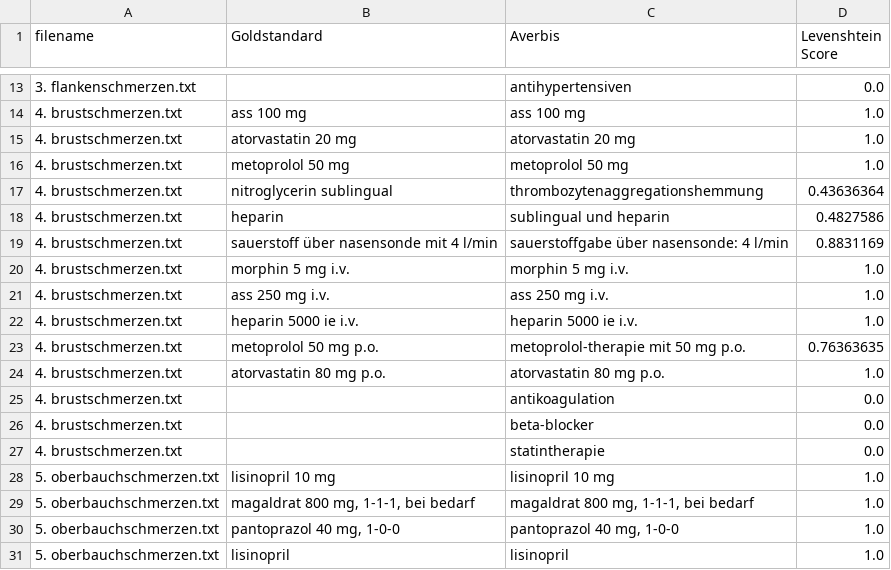
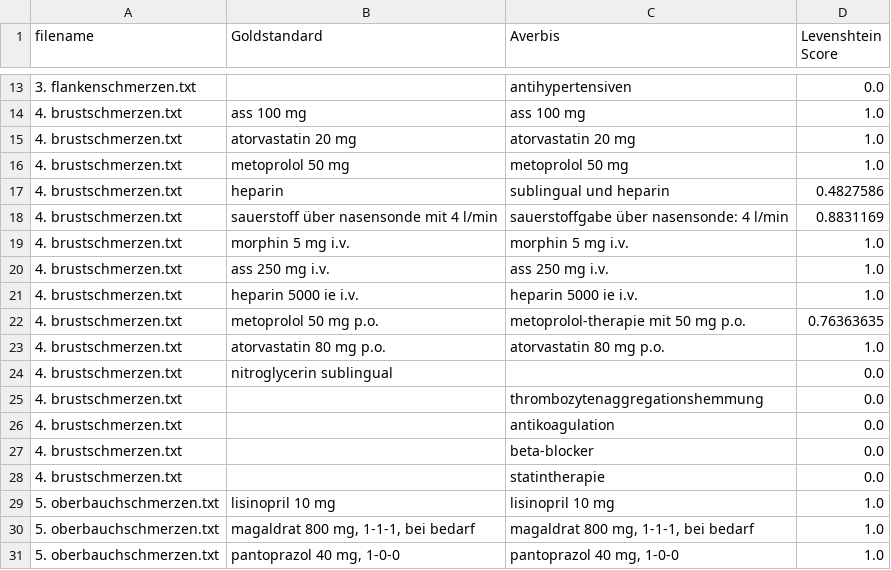
Before and after one commit to Mophicz/Project_Seminar_MDS, a CSV file: Evaluation/levenshtein_scores_3.csv, drawn as a sheet; only a part is shown, gaps mark what is left out; the shorter side is filled out with more unchanged rows.

```diff
--- a/Evaluation/levenshtein_scores_3.csv
+++ b/Evaluation/levenshtein_scores_3.csv
@@ -16,3 +16,2 @@ filename;Goldstandard;Averbis;Levenshtein Score
 4. brustschmerzen.txt;metoprolol 50 mg;metoprolol 50 mg;1.0
-4. brustschmerzen.txt;nitroglycerin sublingual;thrombozytenaggregationshemmung;0.43636364
 4. brustschmerzen.txt;heparin;sublingual und heparin;0.4827586
@@ -24,2 +23,4 @@ filename;Goldstandard;Averbis;Levenshtein Score
 4. brustschmerzen.txt;atorvastatin 80 mg p.o.;atorvastatin 80 mg p.o.;1.0
+4. brustschmerzen.txt;nitroglycerin sublingual;;0.0
+4. brustschmerzen.txt;;thrombozytenaggregationshemmung;0.0
 4. brustschmerzen.txt;;antikoagulation;0.0
```
Also changed, not shown: Evaluation/goldstandard_1_und_averbis_annotation.csv, Evaluation/levenshtein_scores_1.csv, 4 other files.
